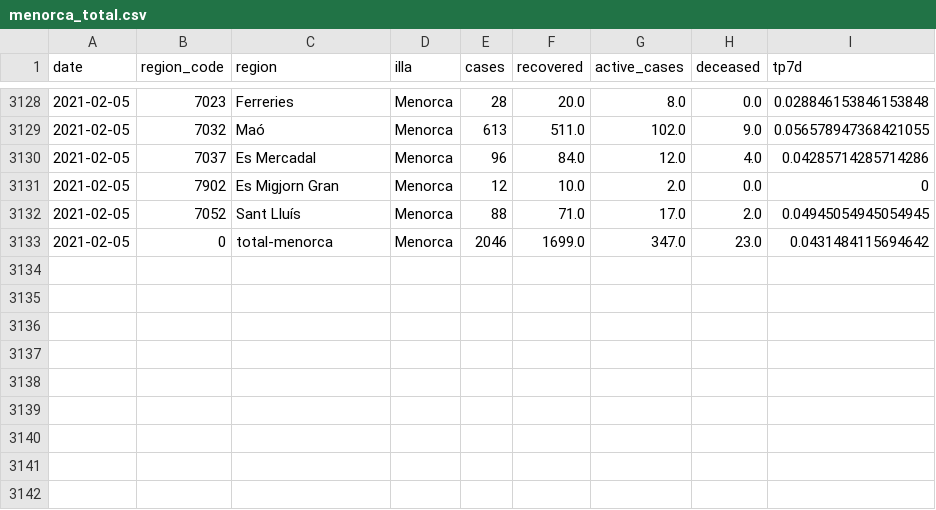
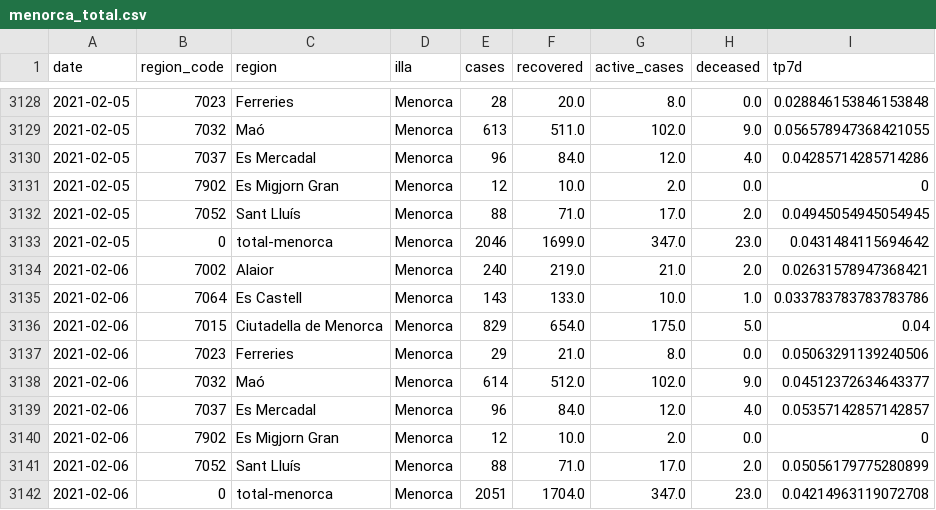
Before and after one commit to jaumeperello/covid_ib, a CSV file: data/menorca_total.csv, drawn as a sheet; only a part is shown, gaps mark what is left out; the diff names each change by its address in the sheet, - before the commit and + after, or states it on an @@ line.

Commit message:
data auto updated

```diff
--- a/data/menorca_total.csv
+++ b/data/menorca_total.csv
+row 3134: 2021-02-06 | 7002 | Alaior | Menorca | 240 | 219.0 | 21.0 | 2.0 | 0.02631578947368421
+row 3135: 2021-02-06 | 7064 | Es Castell | Menorca | 143 | 133.0 | 10.0 | 1.0 | 0.033783783783783786
+row 3136: 2021-02-06 | 7015 | Ciutadella de Menorca | Menorca | 829 | 654.0 | 175.0 | 5.0 | 0.04
+row 3137: 2021-02-06 | 7023 | Ferreries | Menorca | 29 | 21.0 | 8.0 | 0.0 | 0.05063291139240506
+row 3138: 2021-02-06 | 7032 | Maó | Menorca | 614 | 512.0 | 102.0 | 9.0 | 0.04512372634643377
+row 3139: 2021-02-06 | 7037 | Es Mercadal | Menorca | 96 | 84.0 | 12.0 | 4.0 | 0.05357142857142857
+row 3140: 2021-02-06 | 7902 | Es Migjorn Gran | Menorca | 12 | 10.0 | 2.0 | 0.0 | 0
+row 3141: 2021-02-06 | 7052 | Sant Lluís | Menorca | 88 | 71.0 | 17.0 | 2.0 | 0.05056179775280899
+row 3142: 2021-02-06 | 0 | total-menorca | Menorca | 2051 | 1704.0 | 347.0 | 23.0 | 0.04214963119072708
```
Also changed, not shown: data/balears_total.csv, data/eivissa_total.csv, 2 other files.
